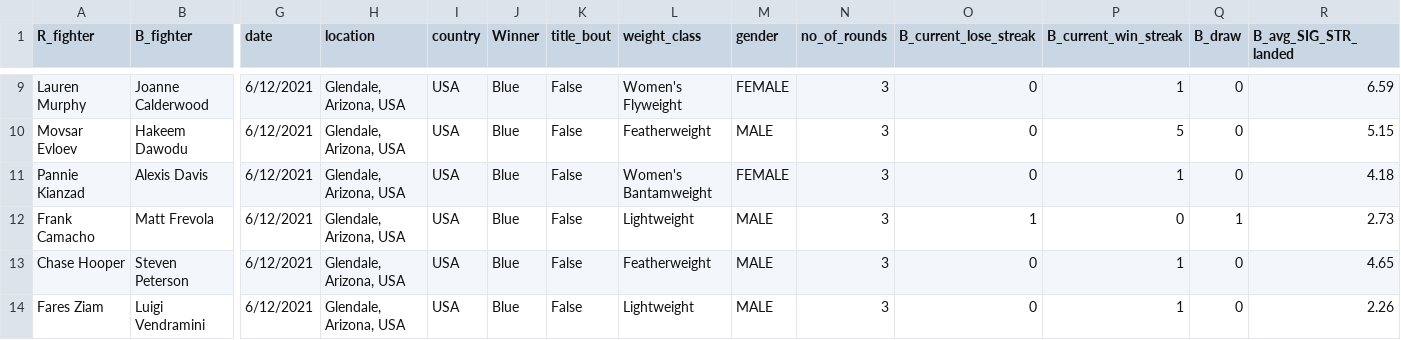
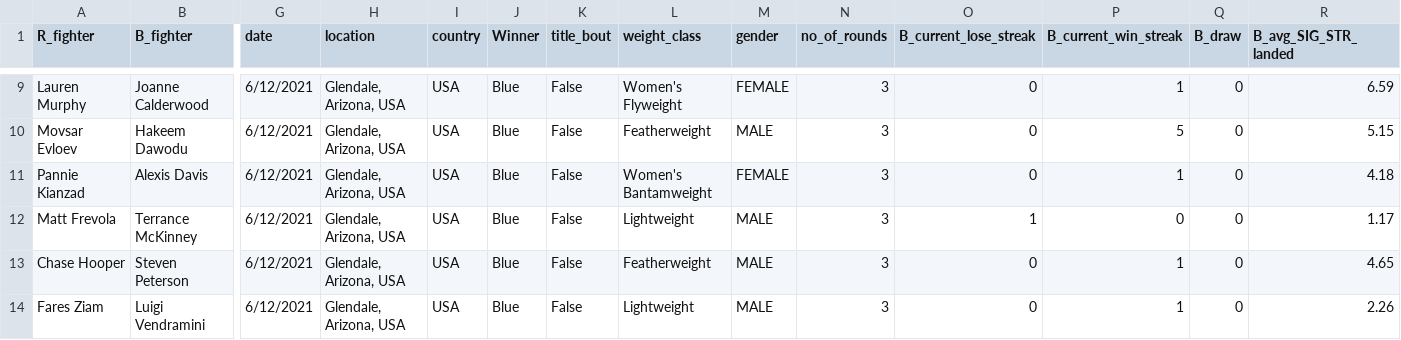
Before and after one commit to shortlikeafox/tiger-millionaire, a CSV file: event_scraper/Notebook Version/scraped_event.csv, drawn as a sheet; only a part is shown, gaps mark what is left out; removed rows and columns are numbered as before the commit, all else as after; rows hold the shown columns only; the diff names each change by its address in the sheet, - before the commit and + after, or states it on an @@ line.

```diff
--- a/event_scraper/Notebook Version/scraped_event.csv
+++ b/event_scraper/Notebook Version/scraped_event.csv
-row 12: Frank Camacho | Matt Frevola | 6/12/2021 | Glendale, Arizona, USA | USA | Blue | False | Lightweight | MALE | 3 | 1 | 0 | 1 | 2.73
+row 12: Matt Frevola | Terrance McKinney | 6/12/2021 | Glendale, Arizona, USA | USA | Blue | False | Lightweight | MALE | 3 | 1 | 0 | 0 | 1.17
```
Also changed, not shown: data/kaggle_data/task-dummy.csv, data/kaggle_data/upcoming-event.csv, 34 other files.
